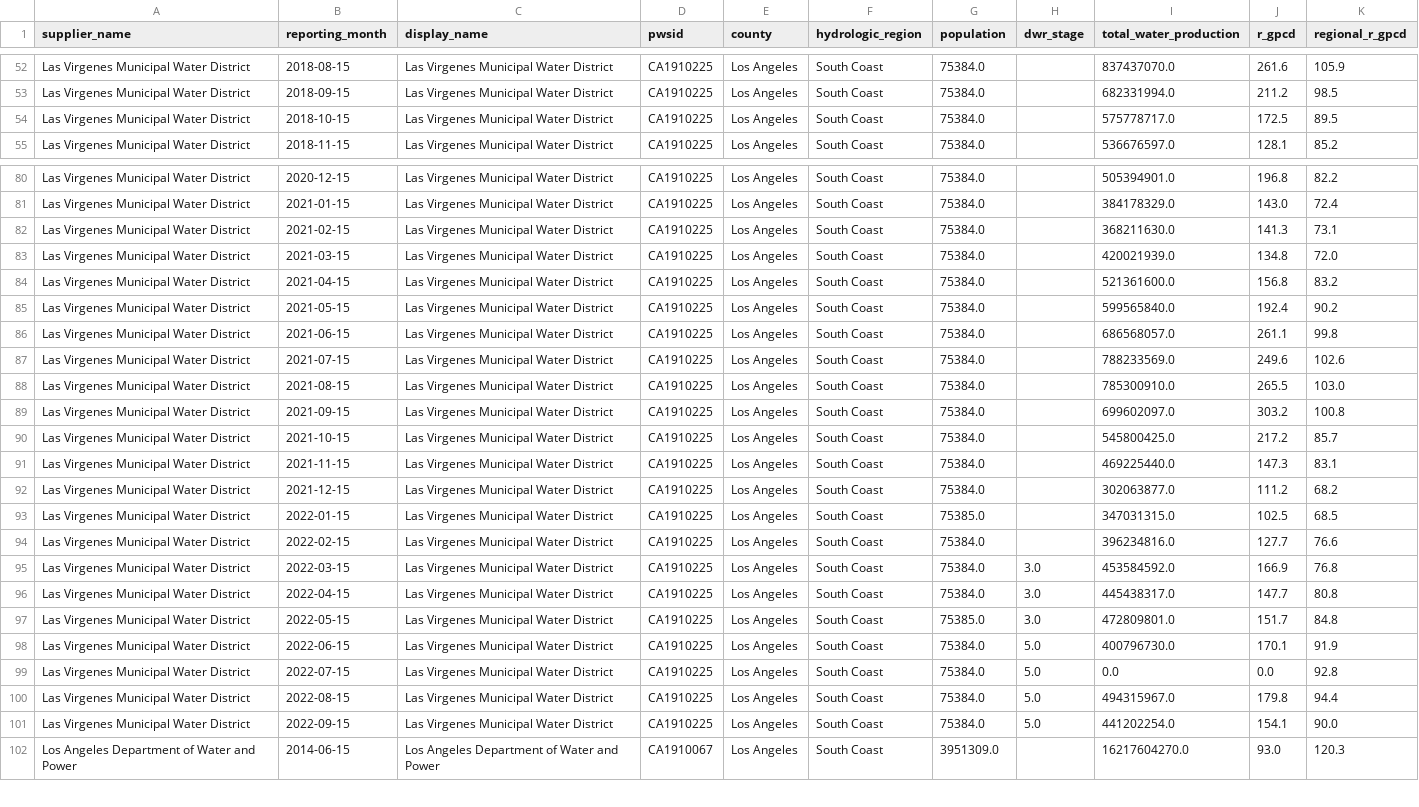
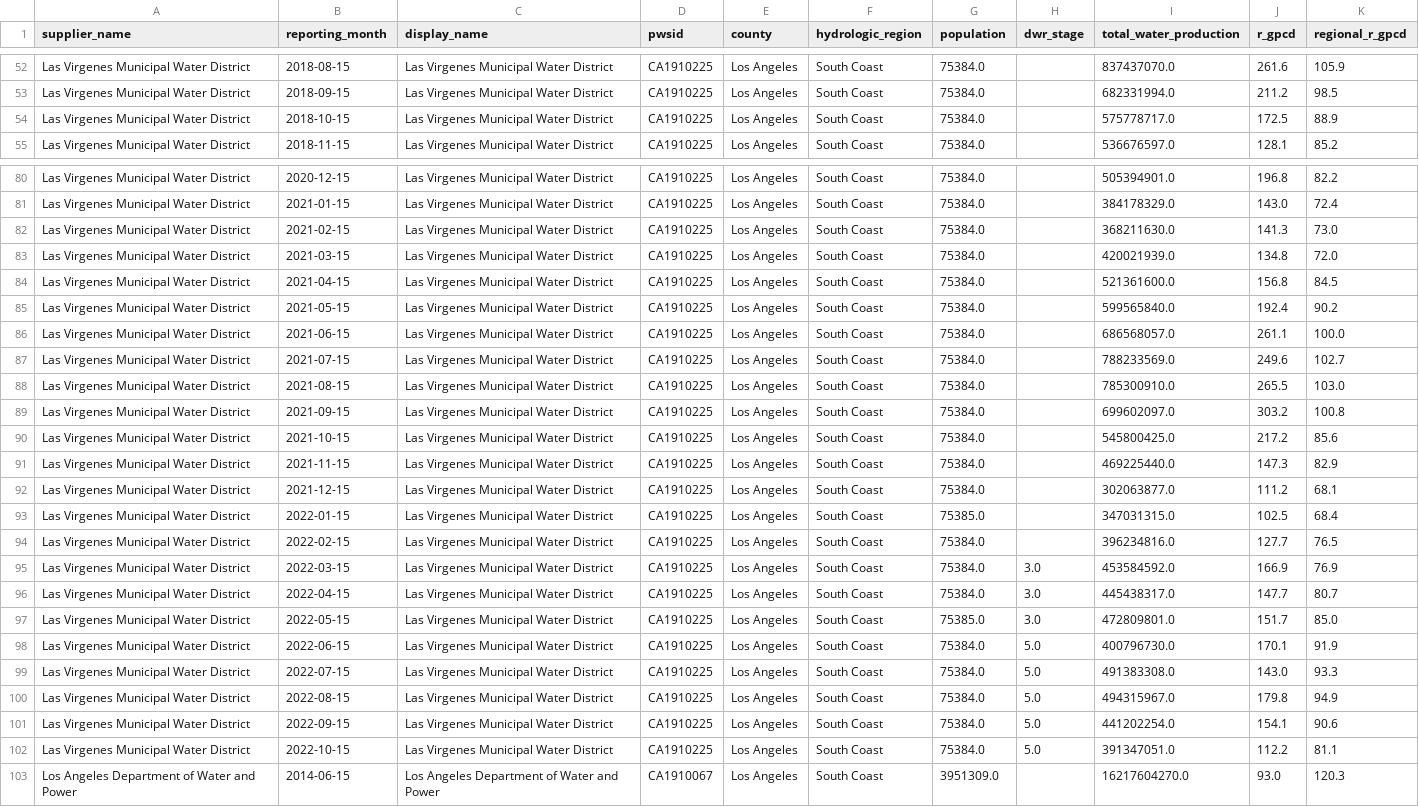
Before and after one commit to datadesk/california-drought-scrapers, a CSV file: data/processed/lv-ladwp.csv, drawn as a sheet; only a part is shown, gaps mark what is left out; the diff covers the shown part only; the diff names each change by its address in the sheet, - before the commit and + after, or states it on an @@ line.

```diff
--- a/data/processed/lv-ladwp.csv
+++ b/data/processed/lv-ladwp.csv
-K54 (regional_r_gpcd): 89.5
+K54 (regional_r_gpcd): 88.9
-K82 (regional_r_gpcd): 73.1
+K82 (regional_r_gpcd): 73.0
-K84 (regional_r_gpcd): 83.2
+K84 (regional_r_gpcd): 84.5
-K86 (regional_r_gpcd): 99.8
+K86 (regional_r_gpcd): 100.0
-K87 (regional_r_gpcd): 102.6
+K87 (regional_r_gpcd): 102.7
-K90 (regional_r_gpcd): 85.7
+K90 (regional_r_gpcd): 85.6
-K91 (regional_r_gpcd): 83.1
+K91 (regional_r_gpcd): 82.9
-K92 (regional_r_gpcd): 68.2
+K92 (regional_r_gpcd): 68.1
-K93 (regional_r_gpcd): 68.5
+K93 (regional_r_gpcd): 68.4
-K94 (regional_r_gpcd): 76.6
+K94 (regional_r_gpcd): 76.5
-K95 (regional_r_gpcd): 76.8
+K95 (regional_r_gpcd): 76.9
-K96 (regional_r_gpcd): 80.8
+K96 (regional_r_gpcd): 80.7
-K97 (regional_r_gpcd): 84.8
+K97 (regional_r_gpcd): 85.0
-I99 (total_water_production): 0.0
+I99 (total_water_production): 491383308.0
-J99 (r_gpcd): 0.0
+J99 (r_gpcd): 143.0
-K99 (regional_r_gpcd): 92.8
+K99 (regional_r_gpcd): 93.3
-K100 (regional_r_gpcd): 94.4
+K100 (regional_r_gpcd): 94.9
-K101 (regional_r_gpcd): 90.0
+K101 (regional_r_gpcd): 90.6
+row 102: Las Virgenes Municipal Water District | 2022-10-15 | Las Virgenes Municipal Water District | CA1910225 | Los Angeles | South Coast | 75384.0 | 5.0 | 391347051.0 | 112.2 | 81.1
```
Also changed, not shown: 1 added row and 18 edited cells elsewhere in this file, data/processed/cumulative-conservation/district-level-conservation-cumulative.csv, data/processed/district-level-residential-use.csv, 14 other files.
